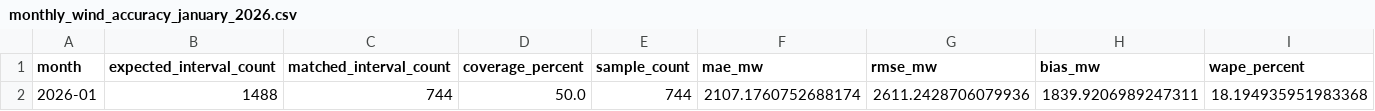
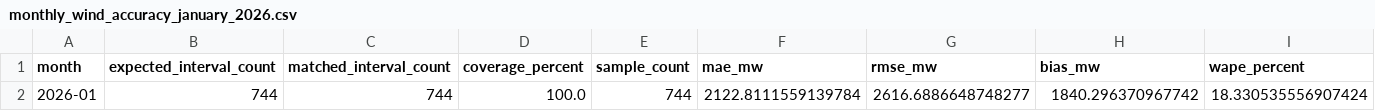
Before and after one commit to mdakram2002/qv7mk2-apk, a CSV file: data/processed/monthly_wind_accuracy_january_2026.csv, drawn as a sheet.

```diff
--- a/data/processed/monthly_wind_accuracy_january_2026.csv
+++ b/data/processed/monthly_wind_accuracy_january_2026.csv
@@ -1,2 +1,2 @@
 month,expected_interval_count,matched_interval_count,coverage_percent,sample_count,mae_mw,rmse_mw,bias_mw,wape_percent
-2026-01,1488,744,50.0,744,2107.1760752688174,2611.2428706079936,1839.9206989247311,18.194935951983368
+2026-01,744,744,100.0,744,2122.8111559139784,2616.6886648748277,1840.296370967742,18.330535556907424
```
Also changed, not shown: data/processed/daily_wind_accuracy_january_2026.csv, 21 other files.
